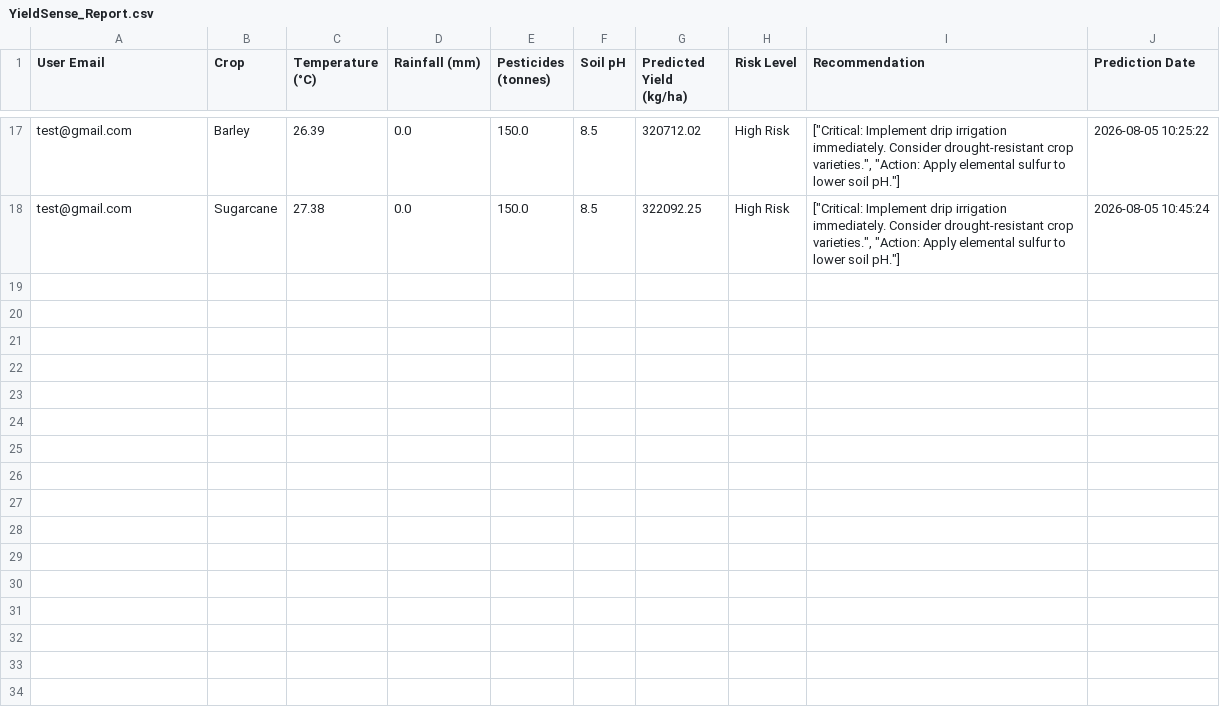
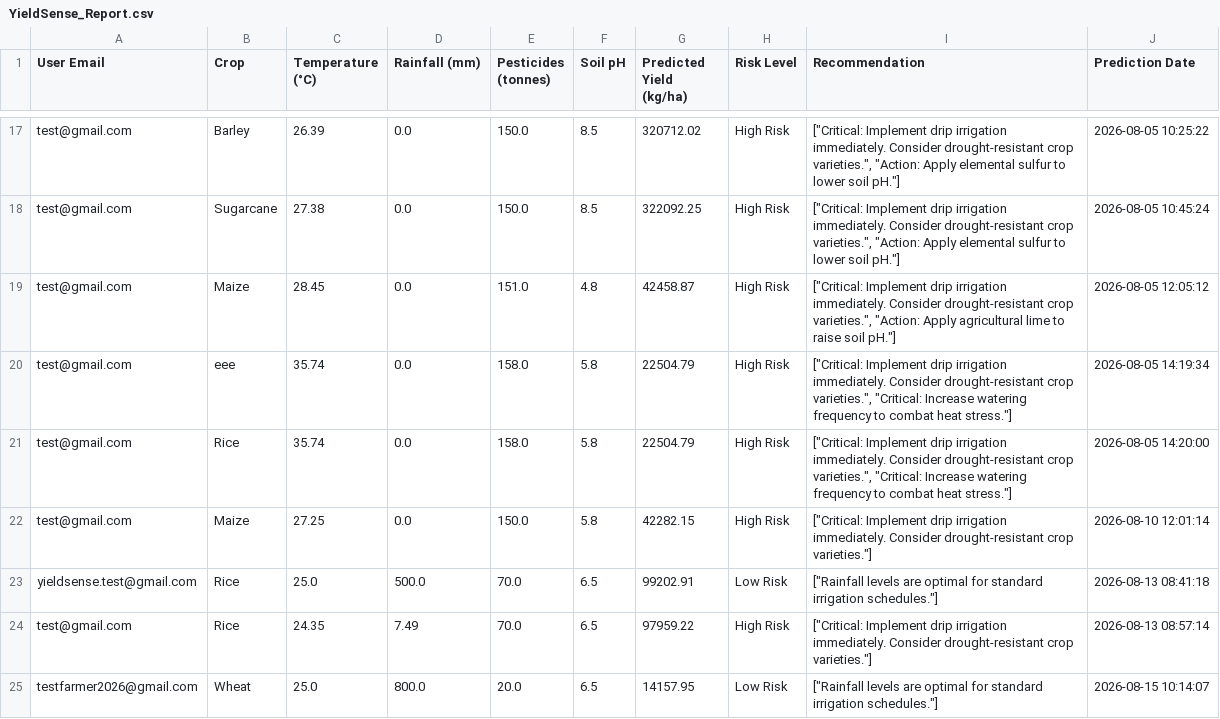
Before and after one commit to springboardmentor160-debug/Crop-Yield-Prediction-Agricultural-Productivity-Forecasting-System, a CSV file: YieldSense_Report.csv, drawn as a sheet; only a part is shown, gaps mark what is left out.

```diff
--- a/YieldSense_Report.csv
+++ b/YieldSense_Report.csv
@@ -18 +18,8 @@ test@gmail.com,Barley,26.39,0.0,150.0,8.5,320712.02,High Risk,"[""Critical: Impl
 test@gmail.com,Sugarcane,27.38,0.0,150.0,8.5,322092.25,High Risk,"[""Critical: Implement drip irrigation immediately. Consider drought-resistant crop varieties."", ""Action: Apply elemental sulfur to lower soil pH.""]",2026-08-05 10:45:24
+test@gmail.com,Maize,28.45,0.0,151.0,4.8,42458.87,High Risk,"[""Critical: Implement drip irrigation immediately. Consider drought-resistant crop varieties."", ""Action: Apply agricultural lime to raise soil pH.""]",2026-08-05 12:05:12
+test@gmail.com,eee,35.74,0.0,158.0,5.8,22504.79,High Risk,"[""Critical: Implement drip irrigation immediately. Consider drought-resistant crop varieties."", ""Critical: Increase watering frequency to combat heat stress.""]",2026-08-05 14:19:34
+test@gmail.com,Rice,35.74,0.0,158.0,5.8,22504.79,High Risk,"[""Critical: Implement drip irrigation immediately. Consider drought-resistant crop varieties."", ""Critical: Increase watering frequency to combat heat stress.""]",2026-08-05 14:20:00
+test@gmail.com,Maize,27.25,0.0,150.0,5.8,42282.15,High Risk,"[""Critical: Implement drip irrigation immediately. Consider drought-resistant crop varieties.""]",2026-08-10 12:01:14
+yieldsense.test@gmail.com,Rice,25.0,500.0,70.0,6.5,99202.91,Low Risk,"[""Rainfall levels are optimal for standard irrigation schedules.""]",2026-08-13 08:41:18
+test@gmail.com,Rice,24.35,7.49,70.0,6.5,97959.22,High Risk,"[""Critical: Implement drip irrigation immediately. Consider drought-resistant crop varieties.""]",2026-08-13 08:57:14
+testfarmer2026@gmail.com,Wheat,25.0,800.0,20.0,6.5,14157.95,Low Risk,"[""Rainfall levels are optimal for standard irrigation schedules.""]",2026-08-15 10:14:07
```
Also changed, not shown: 5 other files.
